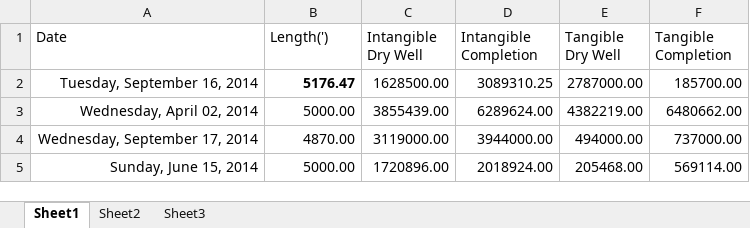
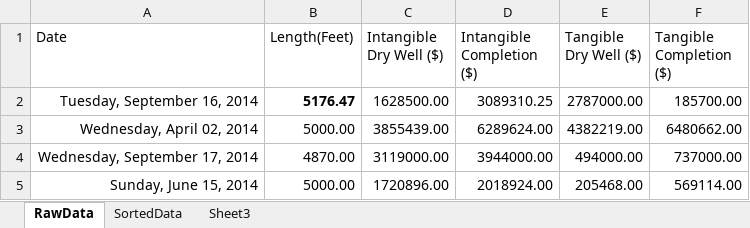
Before and after one commit to thushanp/OilWellRegressions-and-Bitcoin-Arbitrage, an Excel workbook: CleanAFEs.xlsx, sheet RawData, drawn as a sheet; only a part is shown; values as stored, in another font and other column widths than the file's, no borders; the diff names each change by its address in the sheet, - before the commit and + after, or states it on an @@ line.

Commit message:
sorted data

```diff
--- a/CleanAFEs.xlsx (sheet RawData)
+++ b/CleanAFEs.xlsx (sheet RawData)
-sheet tab: Sheet1
+sheet tab: RawData
-sheet tab: Sheet2
+sheet tab: SortedData
-B1: Length(')
+B1: Length(Feet)
-C1: Intangible Dry Well
+C1: Intangible Dry Well ($)
-D1: Intangible Completion
+D1: Intangible Completion ($)
-E1: Tangible Dry Well
+E1: Tangible Dry Well ($)
-F1: Tangible Completion
+F1: Tangible Completion ($)
```
Also changed, not shown: sheet SortedData.
